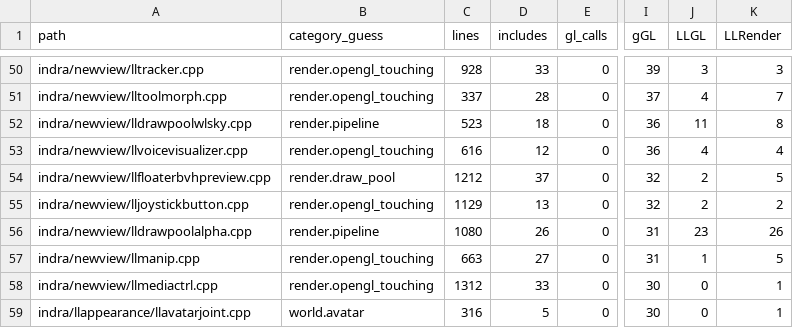
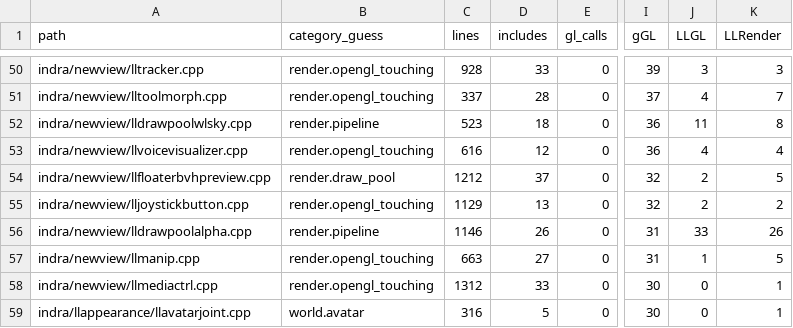
Before and after one commit to Minuit-Ferina/Mare-viewer, a CSV file: docs/architecture/generated/source_inventory.csv, drawn as a sheet; only a part is shown, gaps mark what is left out; the diff names each change by its address in the sheet, - before the commit and + after, or states it on an @@ line.

```diff
--- a/docs/architecture/generated/source_inventory.csv
+++ b/docs/architecture/generated/source_inventory.csv
-C56 (lines): 1080
+C56 (lines): 1146
-J56 (LLGL): 23
+J56 (LLGL): 33
```
Also changed, not shown: 4 other files.
